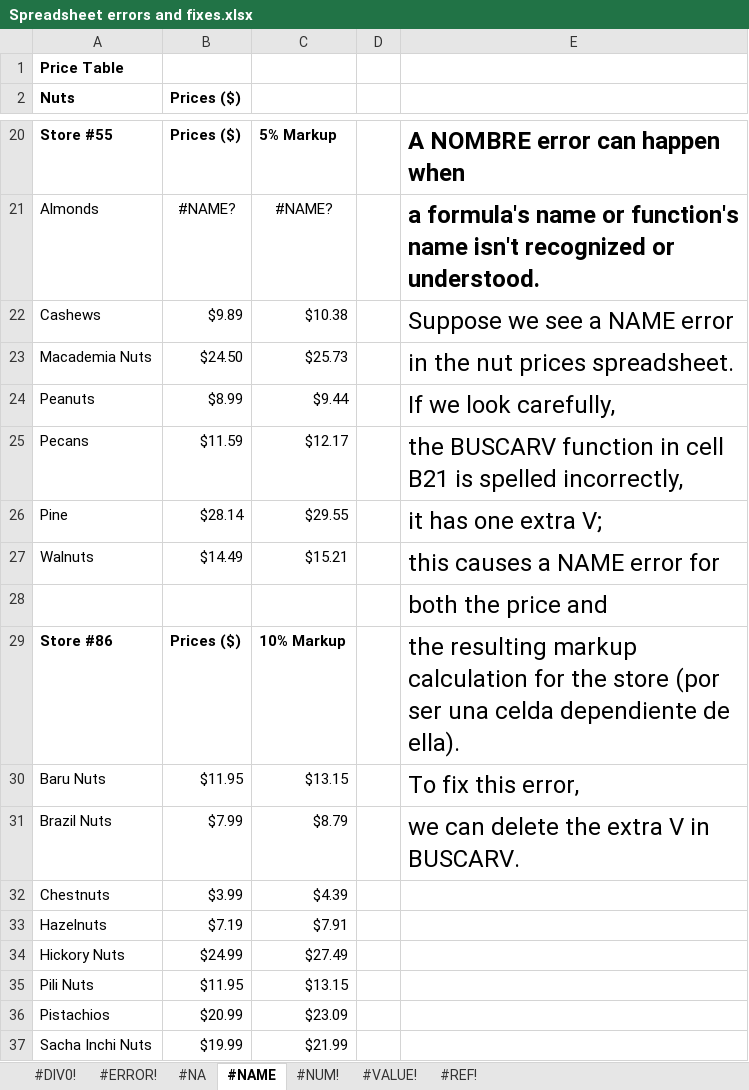
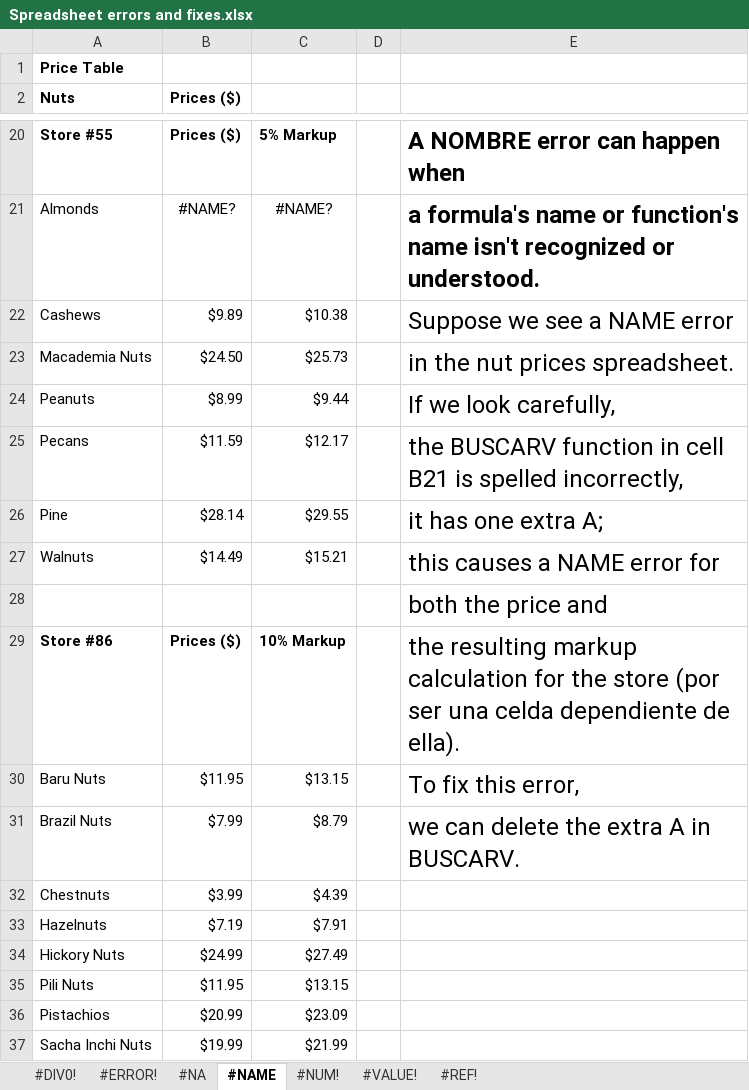
Before and after one commit to Rescata1995/Programming-Journal-by-R, an Excel workbook: Google/Certificado profesional de Análisis de datos de Google/2. Ask Questions to Make Data-Driven Decisions/Semana 3/Formulas/Spreadsheet errors and fixes.xlsx, sheet #NAME, drawn as a sheet; only a part is shown, gaps mark what is left out; values as stored, in another font and other column widths than the file's, no borders; the diff names each change by its address in the sheet, - before the commit and + after, or states it on an @@ line.

```diff
--- a/Google/Certificado profesional de Análisis de datos de Google/2. Ask Questions to Make Data-Driven Decisions/Semana 3/Formulas/Spreadsheet errors and fixes.xlsx (sheet #NAME)
+++ b/Google/Certificado profesional de Análisis de datos de Google/2. Ask Questions to Make Data-Driven Decisions/Semana 3/Formulas/Spreadsheet errors and fixes.xlsx (sheet #NAME)
-E26: it has one extra V;
+E26: it has one extra A;
-E31: we can delete the extra V in BUSCARV.
+E31: we can delete the extra A in BUSCARV.
```
Also changed, not shown: Google/Certificado profesional de Análisis de datos de Google/2. Ask Questions to Make Data-Driven Decisions/Semana 3/Functions/Funciones.xlsx, 4 other files.
